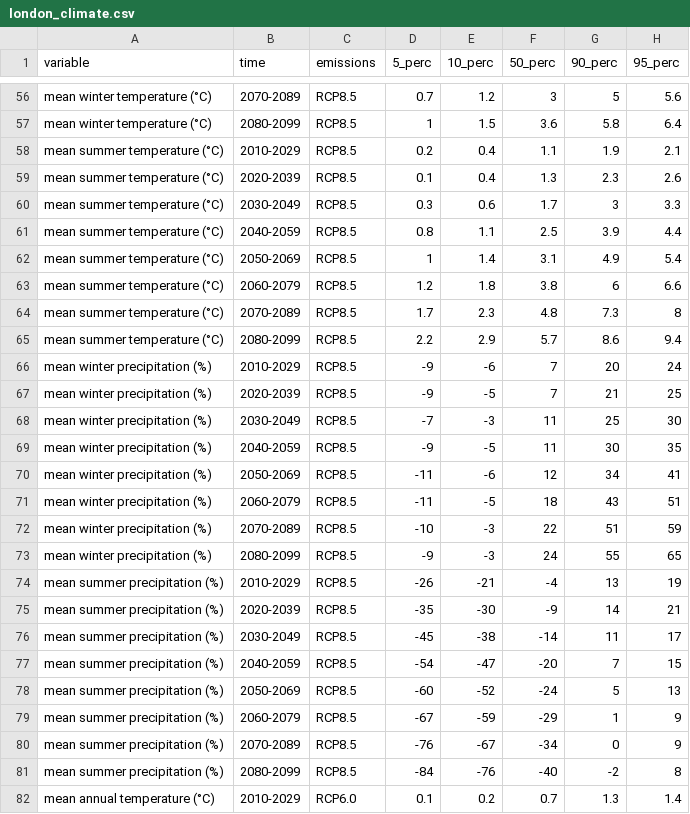
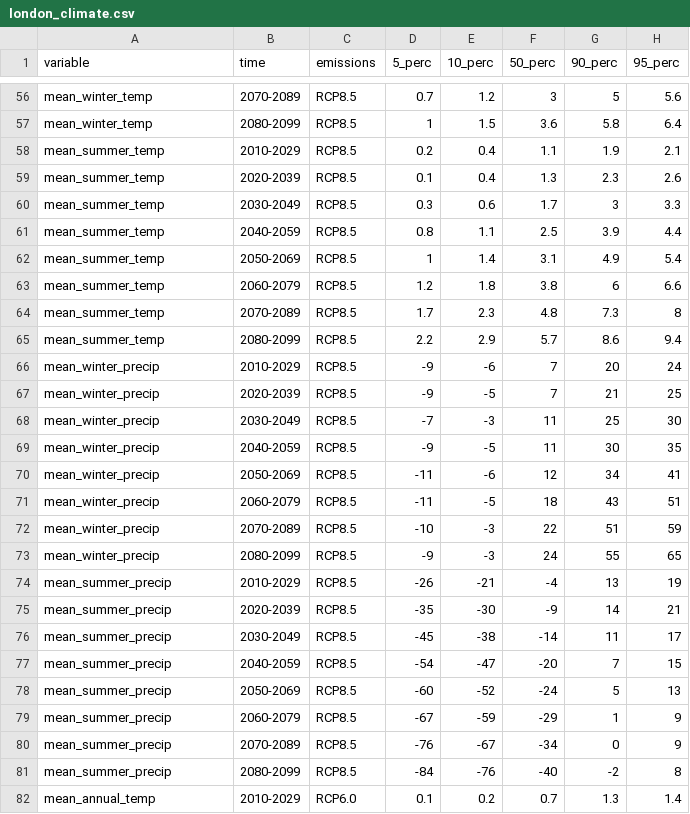
Before and after one commit to agnescameron/mecklenburgh-gardens, a CSV file: assets/external_data/london_climate.csv, drawn as a sheet; only a part is shown, gaps mark what is left out; the diff covers the shown part only; the diff names each change by its address in the sheet, - before the commit and + after, or states it on an @@ line.

```diff
--- a/assets/external_data/london_climate.csv
+++ b/assets/external_data/london_climate.csv
-A56:A57 (variable): mean winter temperature (°C)
+A56:A57 (variable): mean_winter_temp
-A58:A65 (variable): mean summer temperature (°C)
+A58:A65 (variable): mean_summer_temp
-A66:A73 (variable): mean winter precipitation (%)
+A66:A73 (variable): mean_winter_precip
-A74:A81 (variable): mean summer precipitation (%)
+A74:A81 (variable): mean_summer_precip
-A82 (variable): mean annual temperature (°C)
+A82 (variable): mean_annual_temp
```
Also changed, not shown: 173 edited cells elsewhere in this file, 3 other files.
